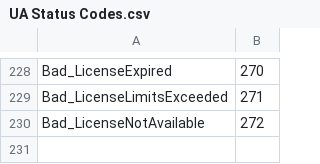
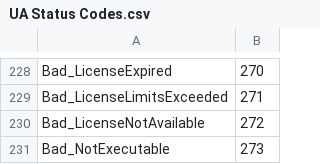
Before and after one commit to OPCFoundation/UA-ModelCompiler, a CSV file: ModelCompiler/Design/UA Status Codes.csv, drawn as a sheet; only a part is shown, gaps mark what is left out; the diff names each change by its address in the sheet, - before the commit and + after, or states it on an @@ line.

```diff
--- a/ModelCompiler/Design/UA Status Codes.csv
+++ b/ModelCompiler/Design/UA Status Codes.csv
+row 231: Bad_NotExecutable | 273
```
Also changed, not shown: ModelCompiler/Design/MTConnectModel.csv, 28 other files.
